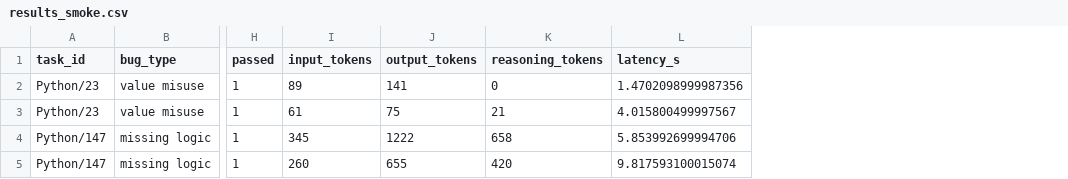
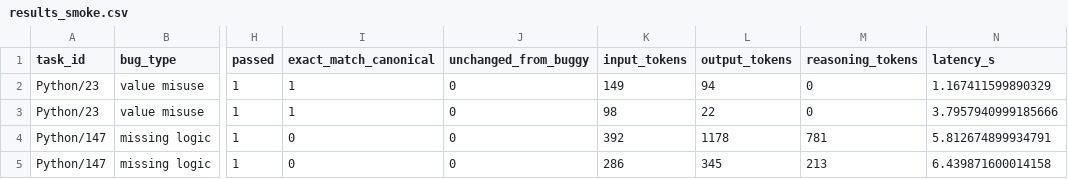
Before and after one commit to mnovak99/Humanevalfix-pipeline, a CSV file: outputs/results_smoke.csv, drawn as a sheet; only a part is shown, gaps mark what is left out; addresses are those after the commit; the diff names each change by its address in the sheet, - before the commit and + after, or states it on an @@ line.

Commit message:
Add smoke-test results for the current prompts (effort low)
EN-only smoke test against the real APIs on Python/23 and Python/147, one run per model: 4/4 calls ok, all extracted and passed. claude-haiku-5-5 and gpt-6-luna at effort low, prompt templates as of d293ff5. Earlier smoke records (old prompts, Haiku at medium) remain in responses_smoke.jsonl as history and are ignored downstream.

```diff
--- a/outputs/results_smoke.csv
+++ b/outputs/results_smoke.csv
+column I (exact_match_canonical), rows 2-5: 1 | 1 | 0 | 0
+column J (unchanged_from_buggy), rows 2-5: all 0
-K2 (input_tokens): 89
+K2 (input_tokens): 149
-L2 (output_tokens): 141
+L2 (output_tokens): 94
-N2 (latency_s): 1.4702098999987356
+N2 (latency_s): 1.167411599890329
-K3 (input_tokens): 61
+K3 (input_tokens): 98
-L3 (output_tokens): 75
+L3 (output_tokens): 22
-M3 (reasoning_tokens): 21
+M3 (reasoning_tokens): 0
-N3 (latency_s): 4.015800499997567
+N3 (latency_s): 3.7957940999185666
-K4 (input_tokens): 345
+K4 (input_tokens): 392
-L4 (output_tokens): 1222
+L4 (output_tokens): 1178
-M4 (reasoning_tokens): 658
+M4 (reasoning_tokens): 781
-N4 (latency_s): 5.853992699994706
+N4 (latency_s): 5.812674899934791
-K5 (input_tokens): 260
+K5 (input_tokens): 286
-L5 (output_tokens): 655
+L5 (output_tokens): 345
-M5 (reasoning_tokens): 420
+M5 (reasoning_tokens): 213
-N5 (latency_s): 9.817593100015074
+N5 (latency_s): 6.439871600014158
```
Also changed, not shown: 4 other files.
